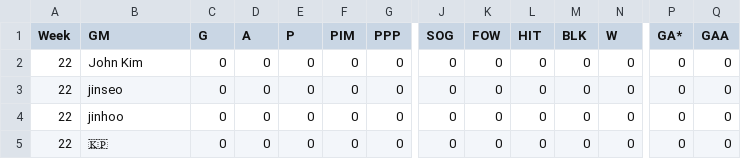
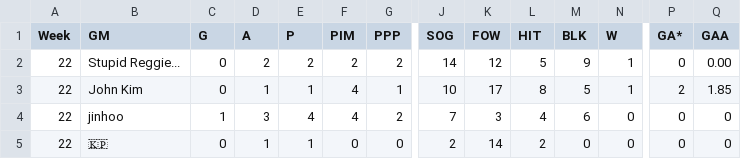
Before and after one commit to kww271/qBneK36JpdQetizHcQM7DMrCSz, a CSV file: matchups.csv, drawn as a sheet; only a part is shown, gaps mark what is left out; removed rows and columns are numbered as before the commit, all else as after; rows hold the shown columns only; the diff covers the shown part only; the diff names each change by its address in the sheet, - before the commit and + after, or states it on an @@ line.

Commit message:
Updated March 18, 2025 at 05:25

```diff
--- a/matchups.csv
+++ b/matchups.csv
+row 2: 22 | Stupid Reggie... | 0 | 2 | 2 | 2 | 2 | 14 | 12 | 5 | 9 | 1 | 0 | 0.00
-D3 (A): 0
+D3 (A): 1
-E3 (P): 0
+E3 (P): 1
-F3 (PIM): 0
+F3 (PIM): 4
-G3 (PPP): 0
+G3 (PPP): 1
-J3 (SOG): 0
+J3 (SOG): 10
-K3 (FOW): 0
+K3 (FOW): 17
-L3 (HIT): 0
+L3 (HIT): 8
-M3 (BLK): 0
+M3 (BLK): 5
-N3 (W): 0
+N3 (W): 1
-P3 (GA*): 0
+P3 (GA*): 2
-Q3 (GAA): 0
+Q3 (GAA): 1.85
-row 3: 22 | jinseo | 0 | 0 | 0 | 0 | 0 | 0 | 0 | 0 | 0 | 0 | 0 | 0
-C4 (G): 0
+C4 (G): 1
-D4 (A): 0
+D4 (A): 3
-E4 (P): 0
+E4 (P): 4
-F4 (PIM): 0
+F4 (PIM): 4
-G4 (PPP): 0
+G4 (PPP): 2
-J4 (SOG): 0
+J4 (SOG): 7
-K4 (FOW): 0
+K4 (FOW): 3
-L4 (HIT): 0
+L4 (HIT): 4
-M4 (BLK): 0
+M4 (BLK): 6
-D5 (A): 0
+D5 (A): 1
-E5 (P): 0
+E5 (P): 1
-J5 (SOG): 0
+J5 (SOG): 2
-K5 (FOW): 0
+K5 (FOW): 14
-L5 (HIT): 0
+L5 (HIT): 2
```
Also changed, not shown: 18 edited cells elsewhere in this file.
